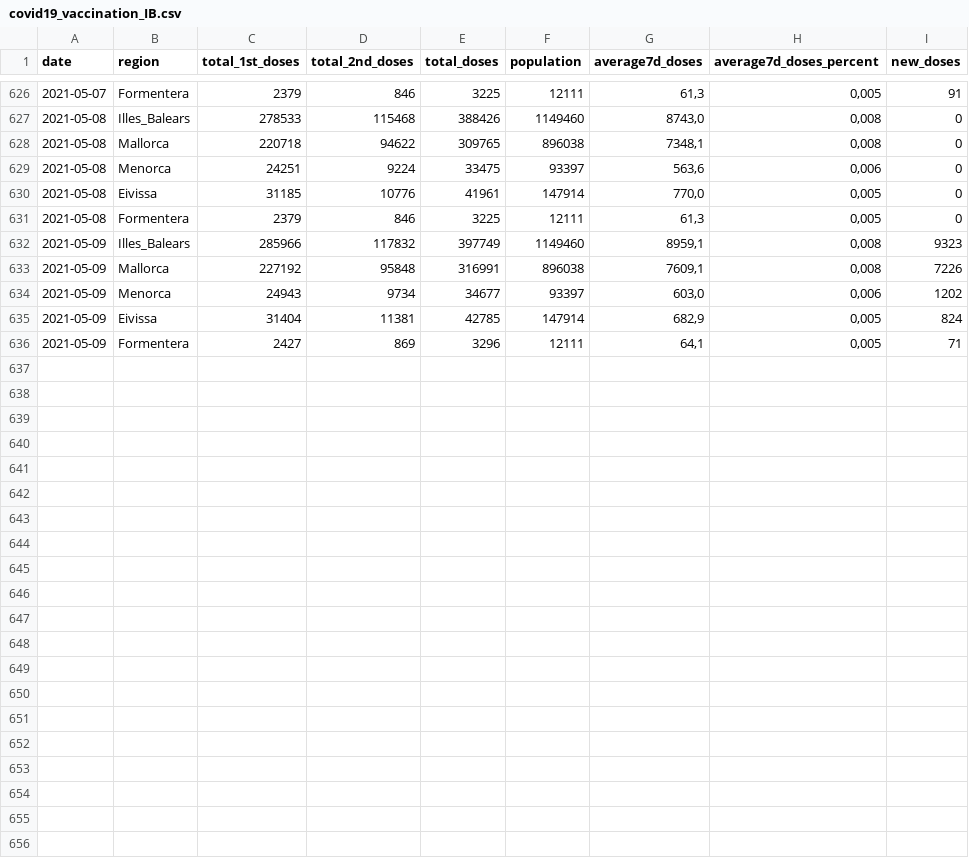
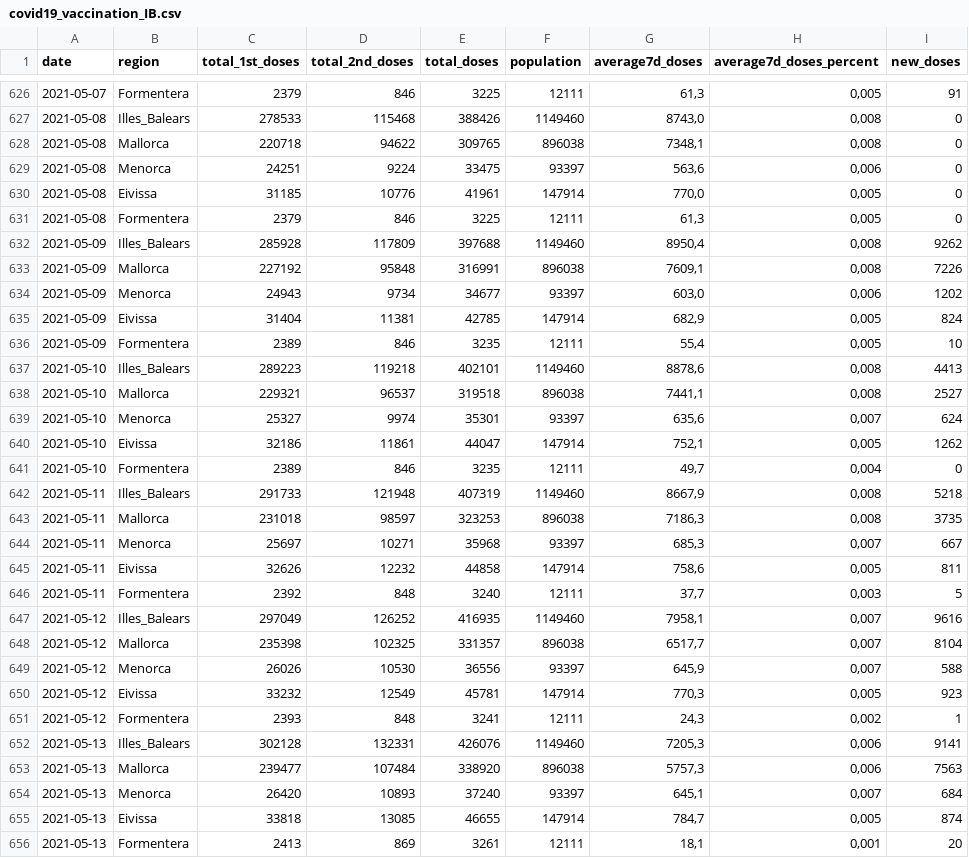
Before and after one commit to druizaguilera/covid19_IB, a CSV file: covid19_vaccination_IB.csv, drawn as a sheet; only a part is shown, gaps mark what is left out.

```diff
--- a/covid19_vaccination_IB.csv
+++ b/covid19_vaccination_IB.csv
@@ -631,3 +631,3 @@ date,region,total_1st_doses,total_2nd_doses,total_doses,population,average7d_dos
 2021-05-08,Formentera,2379,846,3225,12111,"61,3","0,005",0
-2021-05-09,Illes_Balears,285966,117832,397749,1149460,"8959,1","0,008",9323
+2021-05-09,Illes_Balears,285928,117809,397688,1149460,"8950,4","0,008",9262
 2021-05-09,Mallorca,227192,95848,316991,896038,"7609,1","0,008",7226
@@ -635,2 +635,22 @@ date,region,total_1st_doses,total_2nd_doses,total_doses,population,average7d_dos
 2021-05-09,Eivissa,31404,11381,42785,147914,"682,9","0,005",824
-2021-05-09,Formentera,2427,869,3296,12111,"64,1","0,005",71
+2021-05-09,Formentera,2389,846,3235,12111,"55,4","0,005",10
+2021-05-10,Illes_Balears,289223,119218,402101,1149460,"8878,6","0,008",4413
+2021-05-10,Mallorca,229321,96537,319518,896038,"7441,1","0,008",2527
+2021-05-10,Menorca,25327,9974,35301,93397,"635,6","0,007",624
+2021-05-10,Eivissa,32186,11861,44047,147914,"752,1","0,005",1262
+2021-05-10,Formentera,2389,846,3235,12111,"49,7","0,004",0
+2021-05-11,Illes_Balears,291733,121948,407319,1149460,"8667,9","0,008",5218
+2021-05-11,Mallorca,231018,98597,323253,896038,"7186,3","0,008",3735
+2021-05-11,Menorca,25697,10271,35968,93397,"685,3","0,007",667
+2021-05-11,Eivissa,32626,12232,44858,147914,"758,6","0,005",811
+2021-05-11,Formentera,2392,848,3240,12111,"37,7","0,003",5
+2021-05-12,Illes_Balears,297049,126252,416935,1149460,"7958,1","0,007",9616
+2021-05-12,Mallorca,235398,102325,331357,896038,"6517,7","0,007",8104
+2021-05-12,Menorca,26026,10530,36556,93397,"645,9","0,007",588
+2021-05-12,Eivissa,33232,12549,45781,147914,"770,3","0,005",923
+2021-05-12,Formentera,2393,848,3241,12111,"24,3","0,002",1
+2021-05-13,Illes_Balears,302128,132331,426076,1149460,"7205,3","0,006",9141
+2021-05-13,Mallorca,239477,107484,338920,896038,"5757,3","0,006",7563
+2021-05-13,Menorca,26420,10893,37240,93397,"645,1","0,007",684
+2021-05-13,Eivissa,33818,13085,46655,147914,"784,7","0,005",874
+2021-05-13,Formentera,2413,869,3261,12111,"18,1","0,001",20
```
Also changed, not shown: covid19_IB.csv.
